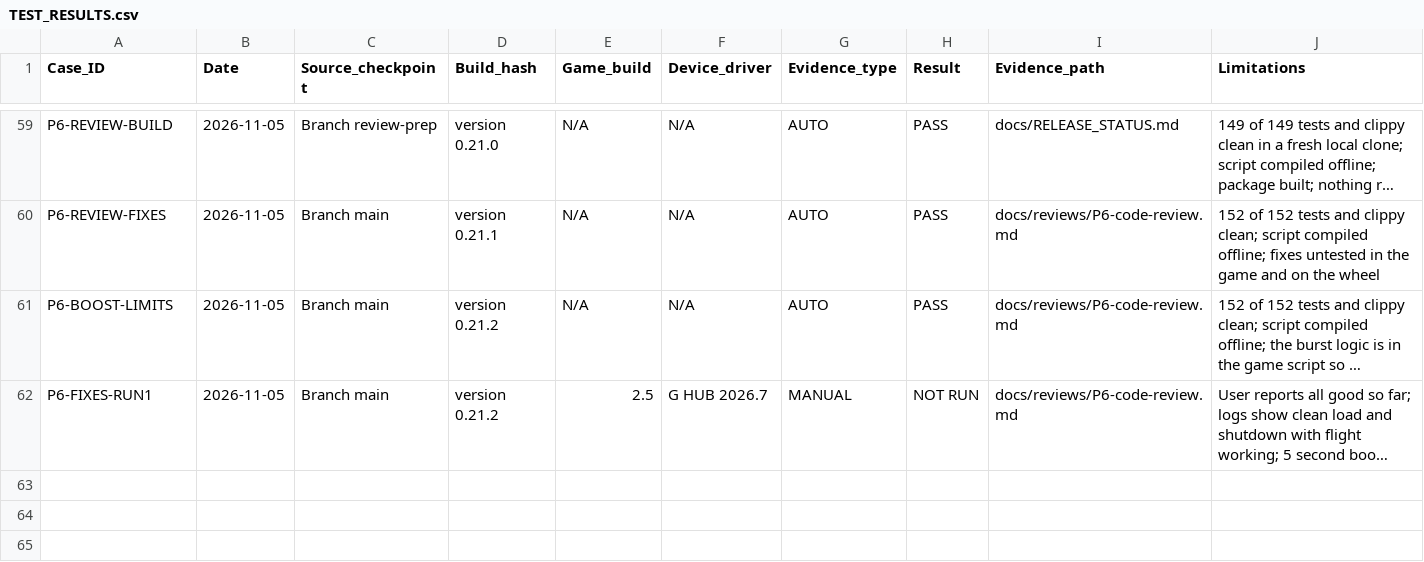
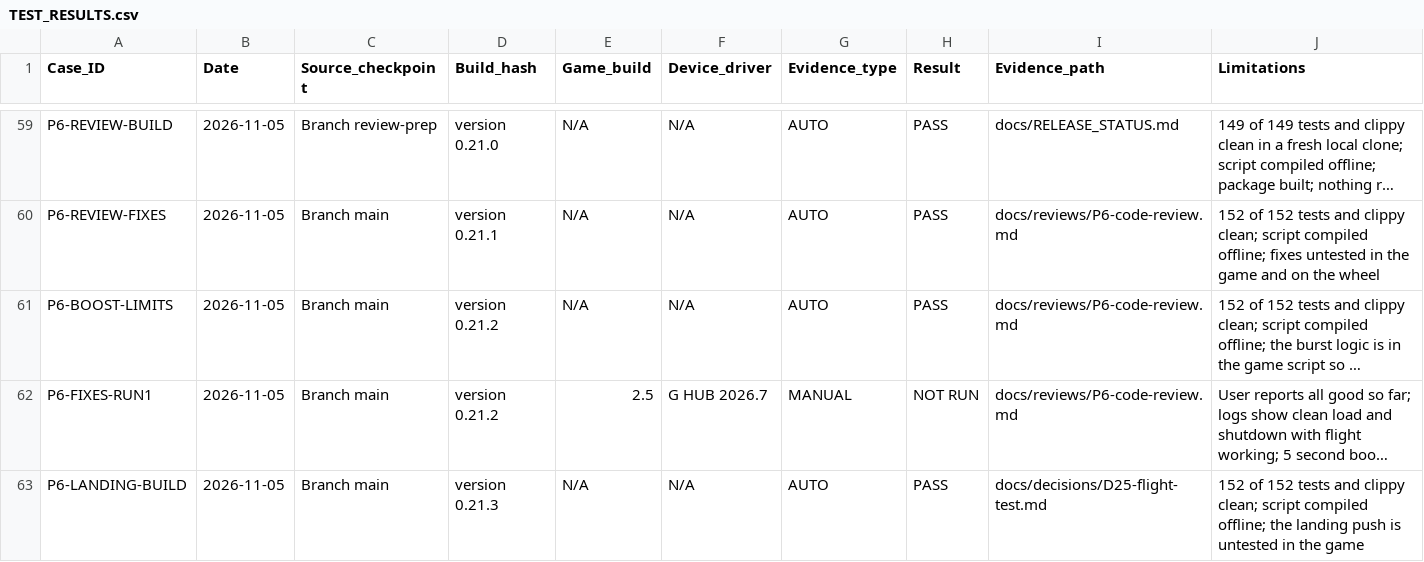
Before and after one commit to iainbryden/night-wheel, a CSV file: evidence/TEST_RESULTS.csv, drawn as a sheet; only a part is shown, gaps mark what is left out; long unchanged cells end in …; the diff names each change by its address in the sheet, - before the commit and + after, or states it on an @@ line.

Commit message:
Keep the car's forward speed when landing from flight

```diff
--- a/evidence/TEST_RESULTS.csv
+++ b/evidence/TEST_RESULTS.csv
+row 63: P6-LANDING-BUILD | 2026-11-05 | Branch main | version 0.21.3 | N/A | N/A | AUTO | PASS | docs/decisions/D25-flight-test.md | 152 of 152 tests and clippy clean; script compiled offline; the landing push is untested in the game
```
Also changed, not shown: 7 other files.
